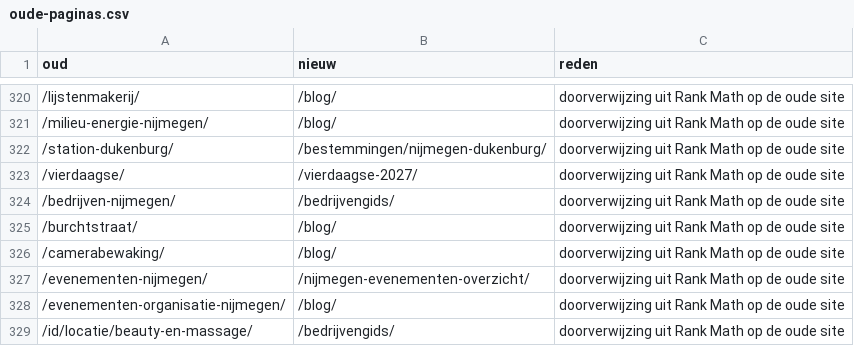
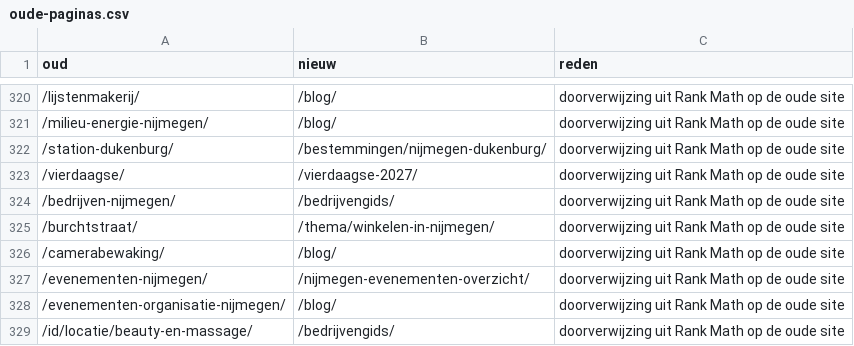
Before and after one commit to itandleisure/website-nijmegenonline-nl, a CSV file: data/oude-paginas.csv, drawn as a sheet; only a part is shown, gaps mark what is left out; the diff covers the shown part only.

```diff
--- a/data/oude-paginas.csv
+++ b/data/oude-paginas.csv
@@ -324,3 +324,3 @@ oud;nieuw;reden
 /bedrijven-nijmegen/;/bedrijvengids/;doorverwijzing uit Rank Math op de oude site
-/burchtstraat/;/blog/;doorverwijzing uit Rank Math op de oude site
+/burchtstraat/;/thema/winkelen-in-nijmegen/;doorverwijzing uit Rank Math op de oude site
 /camerabewaking/;/blog/;doorverwijzing uit Rank Math op de oude site
```
Also changed, not shown: 7 edited cells elsewhere in this file, data/seo-artikelen.csv, 53 other files.
